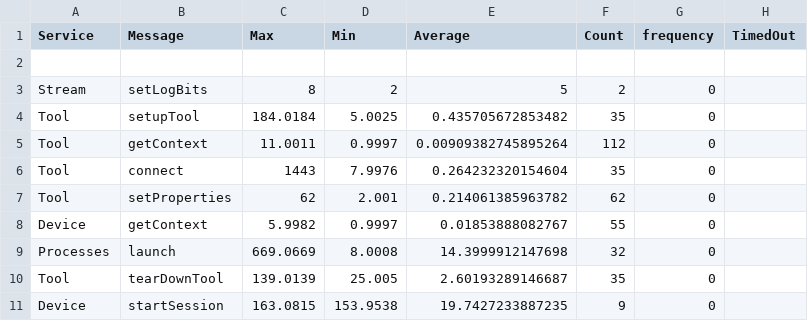
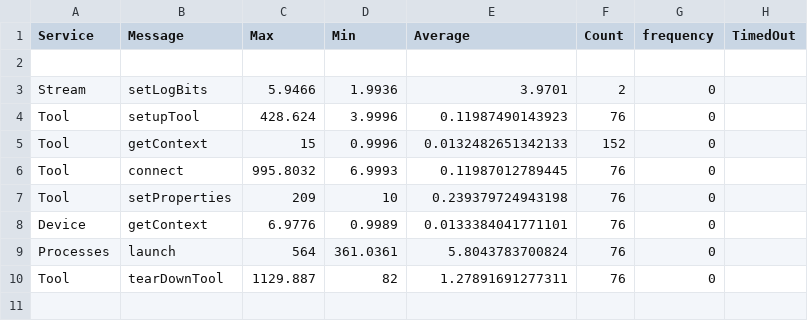
Before and after one commit to kjetilkjeka/byggern, a CSV file: TcfTransactionLog.csv, drawn as a sheet; only a part is shown; the diff covers the shown part only.

```diff
--- a/TcfTransactionLog.csv
+++ b/TcfTransactionLog.csv
@@ -2,10 +2,9 @@ Service , Message , Max , Min , Average , Count , frequency , TimedOut
 
-Stream,setLogBits,8,2,5,2,0
-Tool,setupTool,184.0184,5.0025,0.435705672853482,35,0
-Tool,getContext,11.0011,0.9997,0.00909382745895264,112,0
-Tool,connect,1443,7.9976,0.264232320154604,35,0
-Tool,setProperties,62,2.001,0.214061385963782,62,0
-Device,getContext,5.9982,0.9997,0.01853888082767,55,0
-Processes,launch,669.0669,8.0008,14.3999912147698,32,0
-Tool,tearDownTool,139.0139,25.005,2.60193289146687,35,0
-Device,startSession,163.0815,153.9538,19.7427233887235,9,0
+Stream,setLogBits,5.9466,1.9936,3.9701,2,0
+Tool,setupTool,428.624,3.9996,0.11987490143923,76,0
+Tool,getContext,15,0.9996,0.0132482651342133,152,0
+Tool,connect,995.8032,6.9993,0.11987012789445,76,0
+Tool,setProperties,209,10,0.239379724943198,76,0
+Device,getContext,6.9776,0.9989,0.0133384041771101,76,0
+Processes,launch,564,361.0361,5.8043783700824,76,0
+Tool,tearDownTool,1129.887,82,1.27891691277311,76,0
```
Also changed, not shown: 20 removed rows elsewhere in this file, 2 other files.
